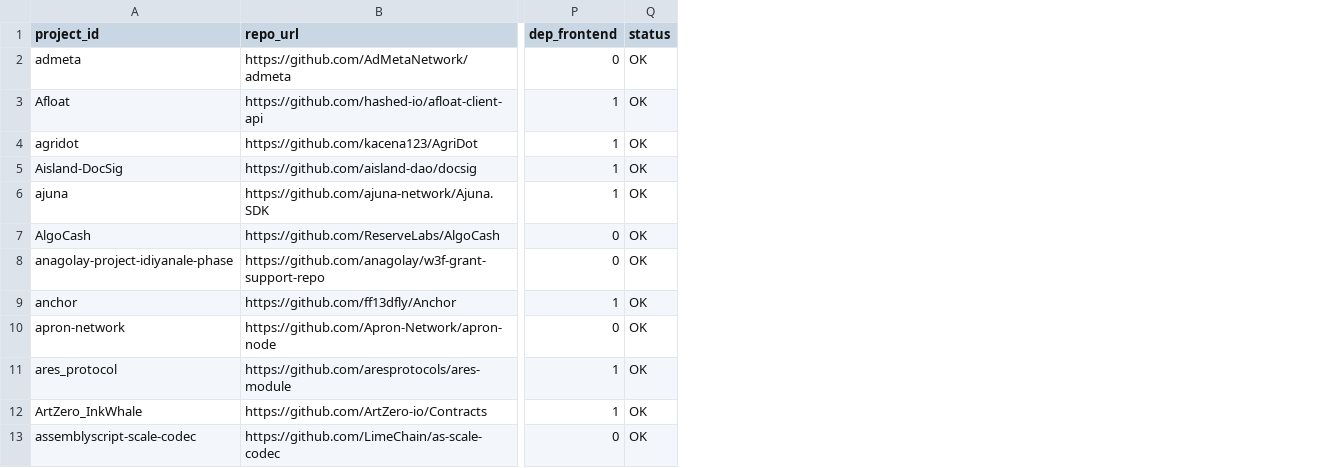
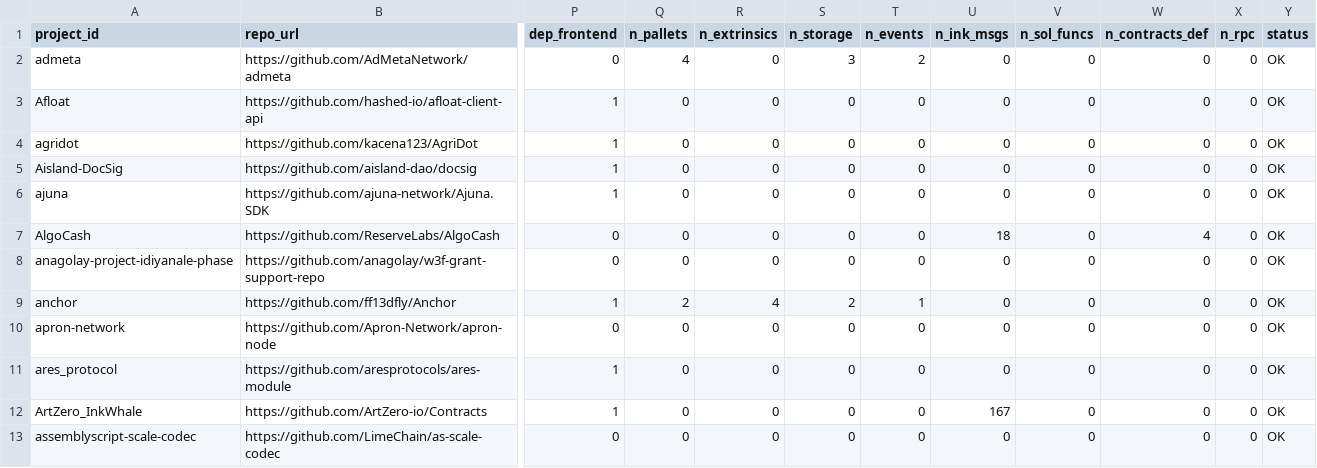
Before and after one commit to Dr-CS9846/blockchain-effort-benchmark, a CSV file: data/calibration/repo_attributes.csv, drawn as a sheet; only a part is shown, gaps mark what is left out; the diff names each change by its address in the sheet, - before the commit and + after, or states it on an @@ line.

```diff
--- a/data/calibration/repo_attributes.csv
+++ b/data/calibration/repo_attributes.csv
+column Q (n_pallets), rows 2-13: 4 | 0 | 0 | 0 | 0 | 0 | 0 | 2 | 0 | 0 | 0 | 0
+column R (n_extrinsics), rows 2-13: 0 | 0 | 0 | 0 | 0 | 0 | 0 | 4 | 0 | 0 | 0 | 0
+column S (n_storage), rows 2-13: 3 | 0 | 0 | 0 | 0 | 0 | 0 | 2 | 0 | 0 | 0 | 0
+column T (n_events), rows 2-13: 2 | 0 | 0 | 0 | 0 | 0 | 0 | 1 | 0 | 0 | 0 | 0
+column U (n_ink_msgs), rows 2-13: 0 | 0 | 0 | 0 | 0 | 18 | 0 | 0 | 0 | 0 | 167 | 0
+column V (n_sol_funcs), rows 2-13: all 0
+column W (n_contracts_def), rows 2-13: 0 | 0 | 0 | 0 | 0 | 4 | 0 | 0 | 0 | 0 | 0 | 0
+column X (n_rpc), rows 2-13: all 0
```
Also changed, not shown: 4 other files.
